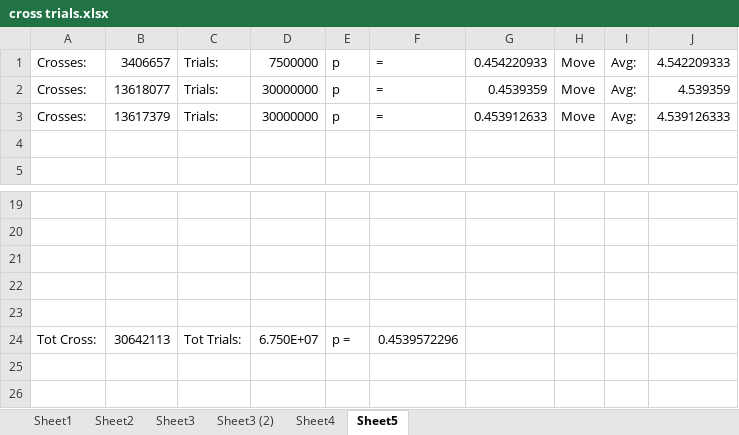
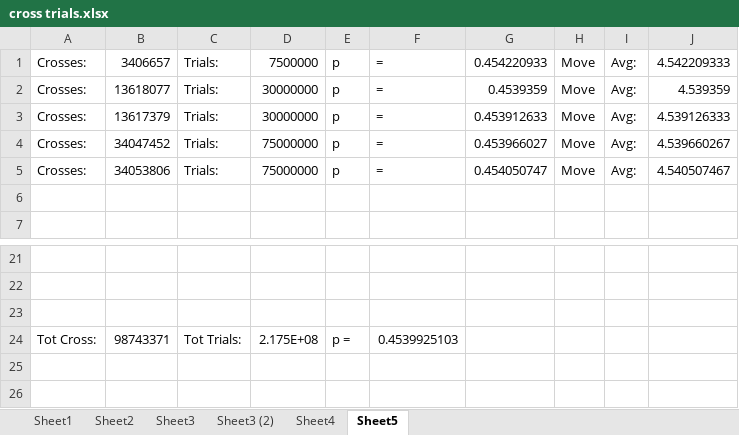
Before and after one commit to nathanneuro/nathanflaskproject, an Excel workbook: data_challenge/cross trials.xlsx, sheet Sheet5, drawn as a sheet; only a part is shown, gaps mark what is left out; values as stored, in another font and other column widths than the file's, no borders; removed rows and columns are numbered as before the commit, all else as after; the diff names each change by its address in the sheet, - before the commit and + after, or states it on an @@ line.

```diff
--- a/data_challenge/cross trials.xlsx (sheet Sheet5)
+++ b/data_challenge/cross trials.xlsx (sheet Sheet5)
+row 4: Crosses: | 34047452 | Trials: | 75000000 | p | = | 0.453966027 | Move | Avg: | 4.539660267
+row 5: Crosses: | 34053806 | Trials: | 75000000 | p | = | 0.454050747 | Move | Avg: | 4.540507467
-row 22: (empty)
-row 23: (empty)
-B24: 30642113
+B24: 98743371
-D24: 6.750E+07
+D24: 2.175E+08
-F24: 0.4539572296
+F24: 0.4539925103
```
Also changed, not shown: sheet Sheet4, 7 other files.
